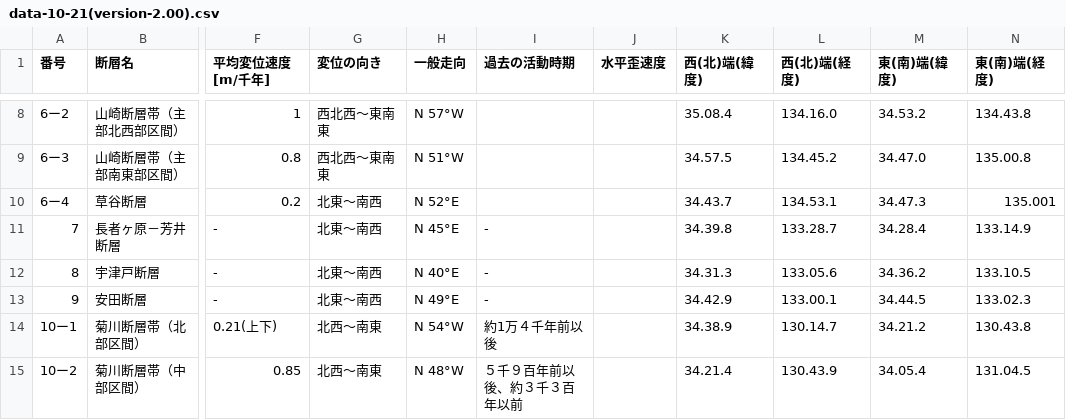
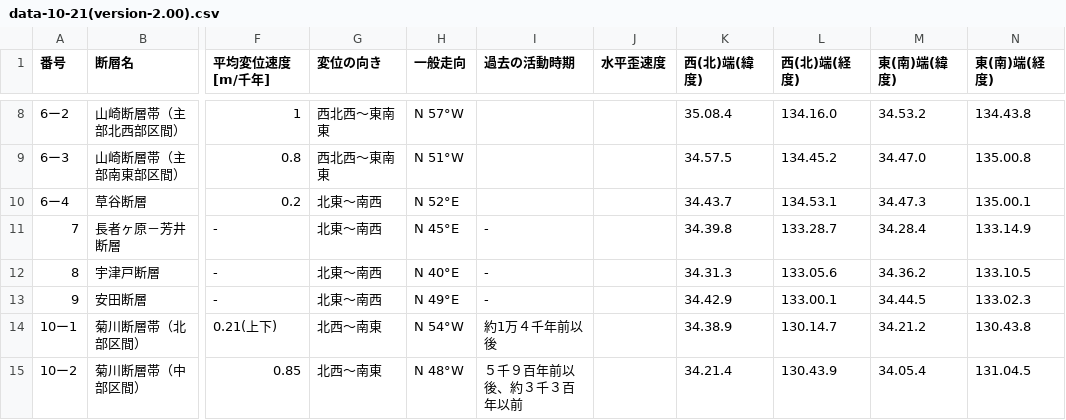
Before and after one commit to ta7uw/Fault-Activity, a CSV file: csv/data-10-21(version-2.00).csv, drawn as a sheet; only a part is shown, gaps mark what is left out; the diff names each change by its address in the sheet, - before the commit and + after, or states it on an @@ line.

```diff
--- a/csv/data-10-21(version-2.00).csv
+++ b/csv/data-10-21(version-2.00).csv
-N10 (東(南)端(経度)): 135.001
+N10 (東(南)端(経度)): 135.00.1
```
Also changed, not shown: csv/data11-21.csv, csv/grid-KYUSYU.csv, 7 other files.
